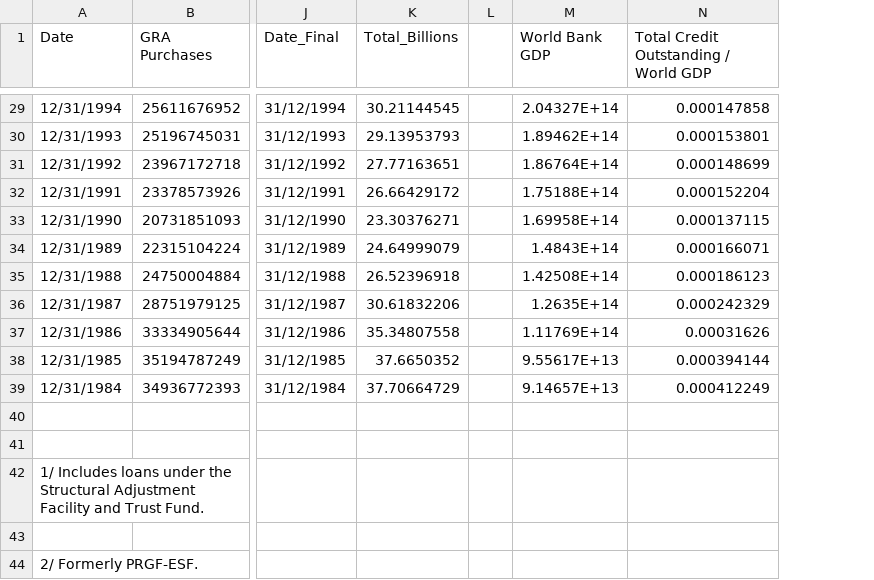
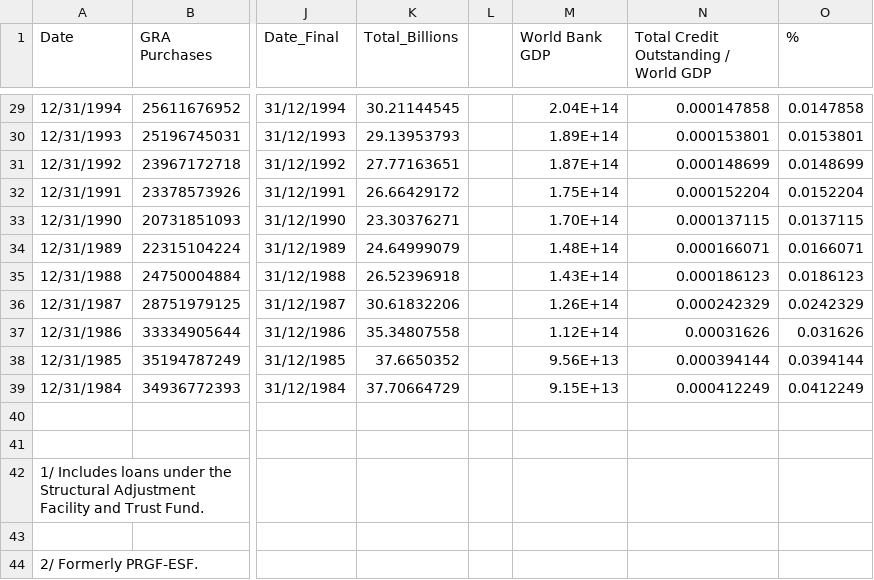
Before and after one commit to r-volo/r-volo.github.io, a CSV file: data_IMF_creditOutstanding (3).csv, drawn as a sheet; only a part is shown, gaps mark what is left out; the diff covers the shown part only; the diff names each change by its address in the sheet, - before the commit and + after, or states it on an @@ line.

```diff
--- a/data_IMF_creditOutstanding (3).csv
+++ b/data_IMF_creditOutstanding (3).csv
+column O (%), rows 29-39: 0.0147858 | 0.0153801 | 0.0148699 | 0.0152204 | 0.0137115 | 0.0166071 | 0.0186123 | 0.0242329 | 0.031626 | 0.0394144 | 0.0412249
-M29 (World Bank GDP): 2.04327E+14
+M29 (World Bank GDP): 2.04E+14
-M30 (World Bank GDP): 1.89462E+14
+M30 (World Bank GDP): 1.89E+14
-M31 (World Bank GDP): 1.86764E+14
+M31 (World Bank GDP): 1.87E+14
-M32 (World Bank GDP): 1.75188E+14
+M32 (World Bank GDP): 1.75E+14
-M33 (World Bank GDP): 1.69958E+14
+M33 (World Bank GDP): 1.70E+14
-M34 (World Bank GDP): 1.4843E+14
+M34 (World Bank GDP): 1.48E+14
-M35 (World Bank GDP): 1.42508E+14
+M35 (World Bank GDP): 1.43E+14
-M36 (World Bank GDP): 1.2635E+14
+M36 (World Bank GDP): 1.26E+14
-M37 (World Bank GDP): 1.11769E+14
+M37 (World Bank GDP): 1.12E+14
-M38 (World Bank GDP): 9.55617E+13
+M38 (World Bank GDP): 9.56E+13
-M39 (World Bank GDP): 9.14657E+13
+M39 (World Bank GDP): 9.15E+13
```
Also changed, not shown: 27 edited cells elsewhere in this file.
